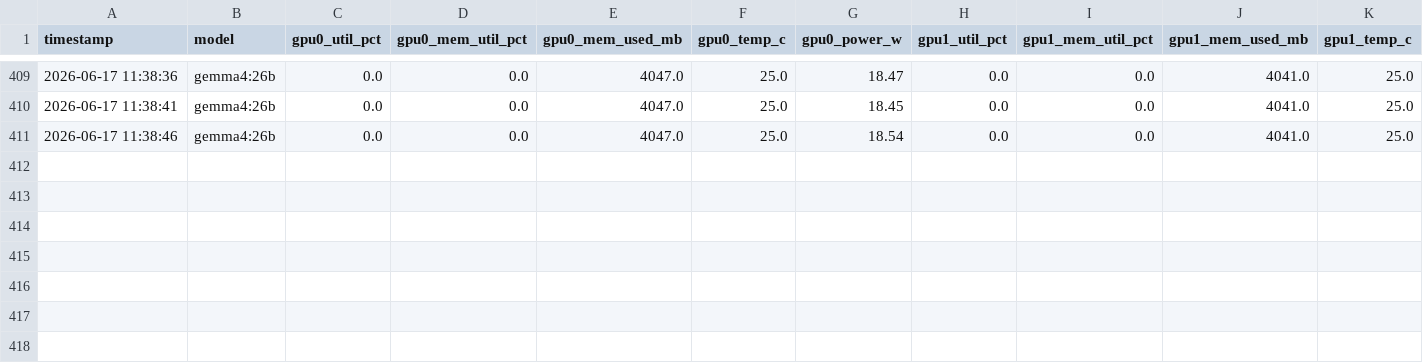
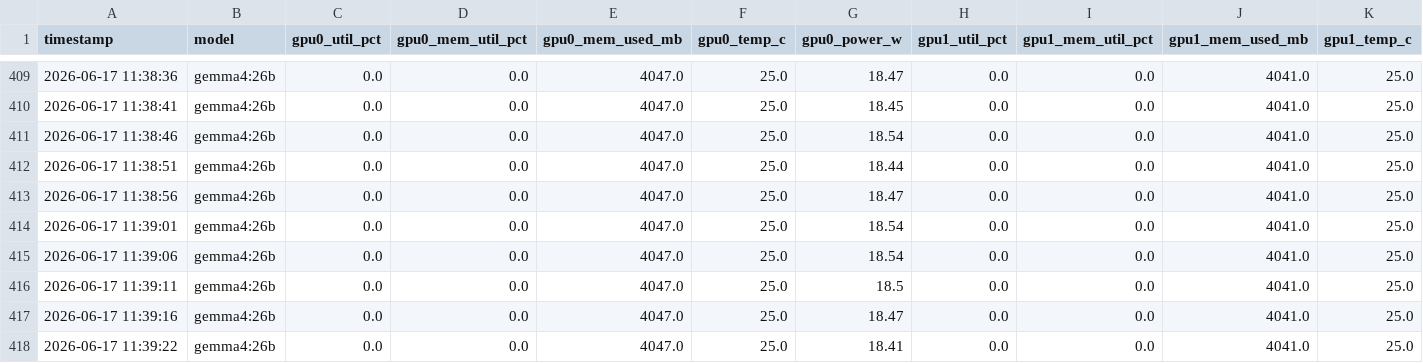
Before and after one commit to ChulseoungChae/adk-agent-lab, a CSV file: 02_model_compare_book/output/gpu_usage.csv, drawn as a sheet; only a part is shown, gaps mark what is left out; rows hold the shown columns only; the diff names each change by its address in the sheet, - before the commit and + after, or states it on an @@ line.

Commit message:
[gemma4:26b] Add chapter 4: 제 4장: 공정 이력 추적과 데이터 기반의 레시피 최적화

```diff
--- a/02_model_compare_book/output/gpu_usage.csv
+++ b/02_model_compare_book/output/gpu_usage.csv
+row 412: 2026-06-17 11:38:51 | gemma4:26b | 0.0 | 0.0 | 4047.0 | 25.0 | 18.44 | 0.0 | 0.0 | 4041.0 | 25.0
+row 413: 2026-06-17 11:38:56 | gemma4:26b | 0.0 | 0.0 | 4047.0 | 25.0 | 18.47 | 0.0 | 0.0 | 4041.0 | 25.0
+row 414: 2026-06-17 11:39:01 | gemma4:26b | 0.0 | 0.0 | 4047.0 | 25.0 | 18.54 | 0.0 | 0.0 | 4041.0 | 25.0
+row 415: 2026-06-17 11:39:06 | gemma4:26b | 0.0 | 0.0 | 4047.0 | 25.0 | 18.54 | 0.0 | 0.0 | 4041.0 | 25.0
+row 416: 2026-06-17 11:39:11 | gemma4:26b | 0.0 | 0.0 | 4047.0 | 25.0 | 18.5 | 0.0 | 0.0 | 4041.0 | 25.0
+row 417: 2026-06-17 11:39:16 | gemma4:26b | 0.0 | 0.0 | 4047.0 | 25.0 | 18.47 | 0.0 | 0.0 | 4041.0 | 25.0
+row 418: 2026-06-17 11:39:22 | gemma4:26b | 0.0 | 0.0 | 4047.0 | 25.0 | 18.41 | 0.0 | 0.0 | 4041.0 | 25.0
```
Also changed, not shown: 2 other files.
